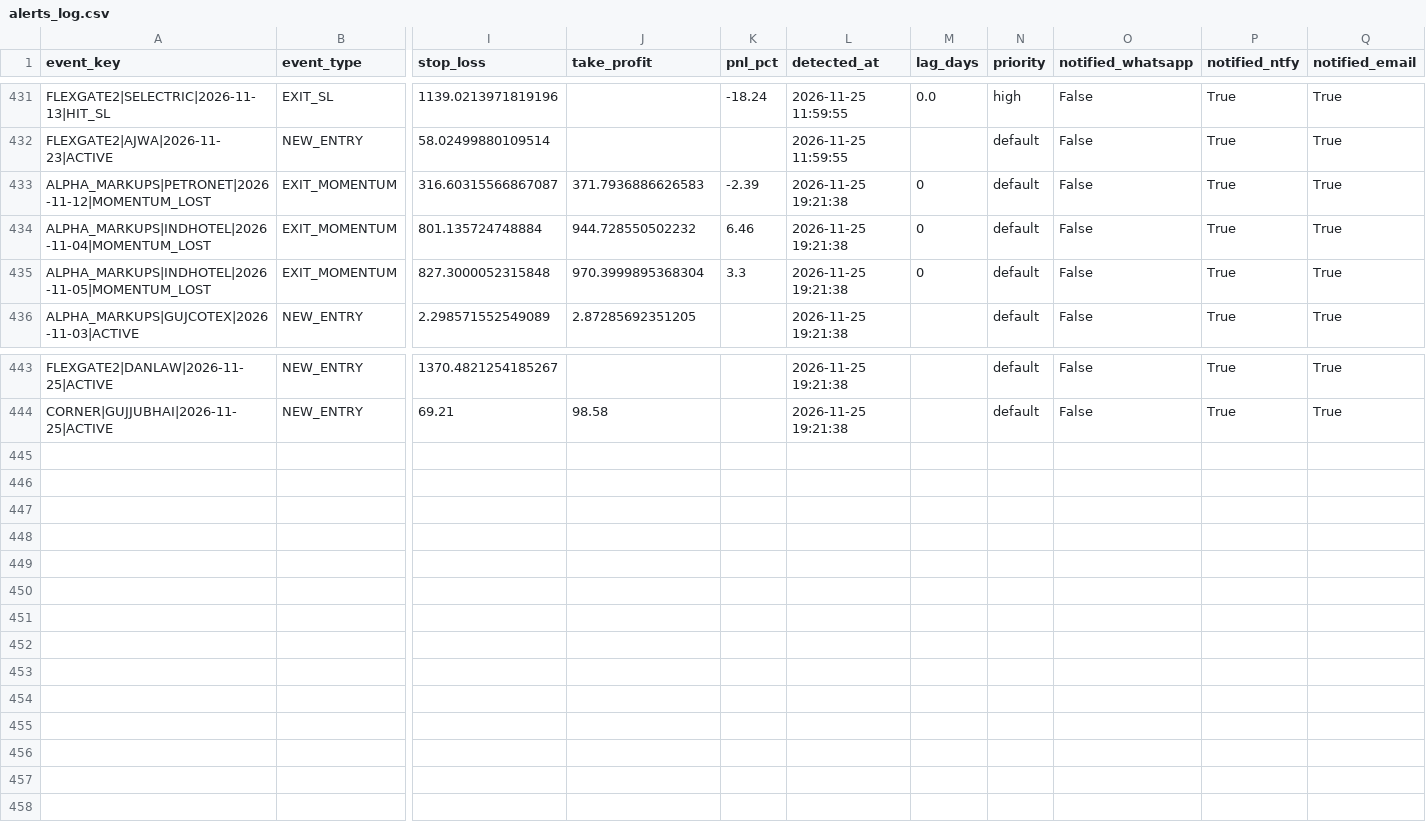
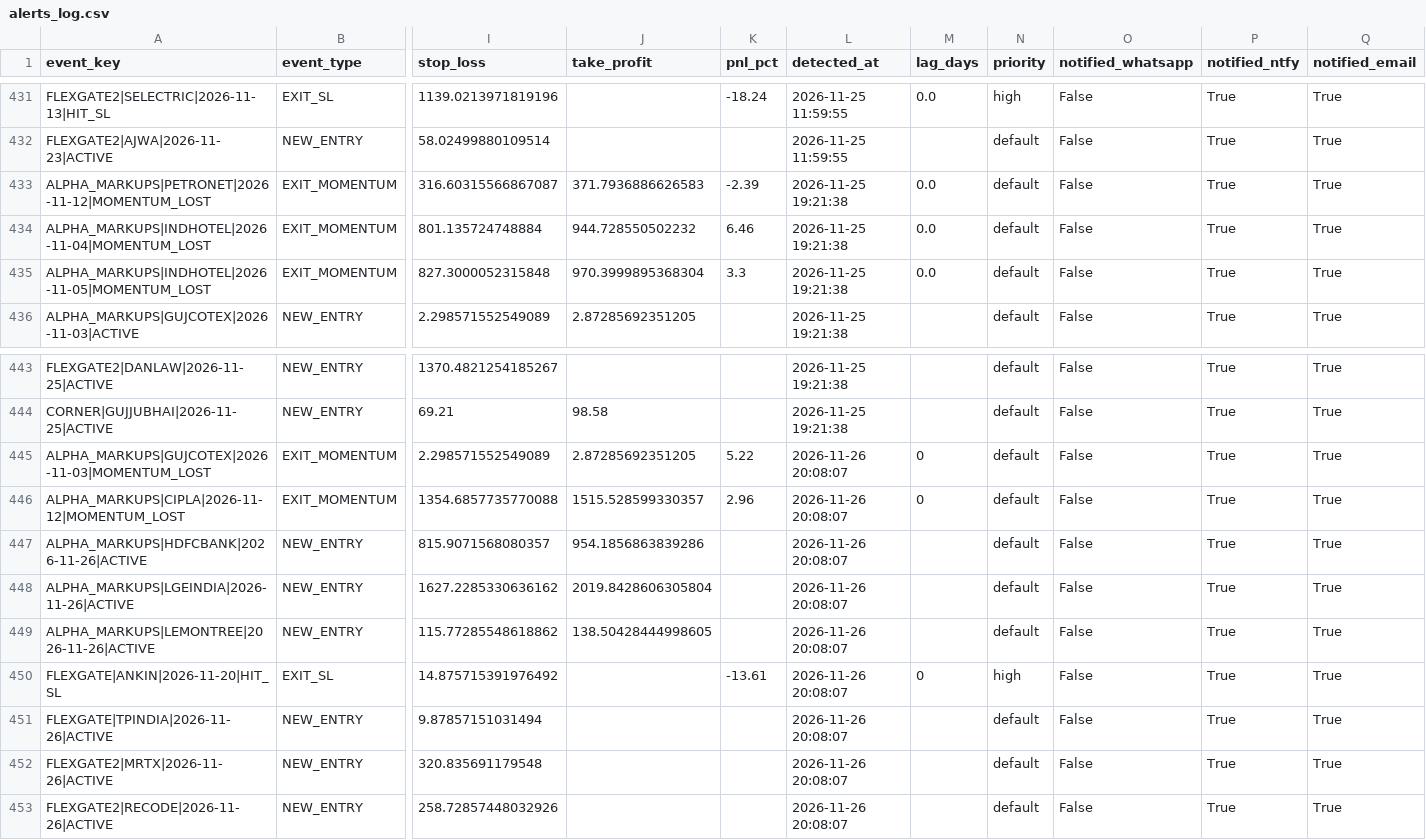
Before and after one commit to canvachaad-cell/Pro-spike, a CSV file: data/alerts_log.csv, drawn as a sheet; only a part is shown, gaps mark what is left out; rows hold the shown columns only; the diff names each change by its address in the sheet, - before the commit and + after, or states it on an @@ line.

```diff
--- a/data/alerts_log.csv
+++ b/data/alerts_log.csv
-M433:M435 (lag_days): 0
+M433:M435 (lag_days): 0.0
+row 445: ALPHA_MARKUPS|GUJCOTEX|2026-11-03|MOMENTUM_LOST | EXIT_MOMENTUM | 2.298571552549089 | 2.87285692351205 | 5.22 | 2026-11-26 20:08:07 | 0 | default | False | True | True
+row 446: ALPHA_MARKUPS|CIPLA|2026-11-12|MOMENTUM_LOST | EXIT_MOMENTUM | 1354.6857735770088 | 1515.528599330357 | 2.96 | 2026-11-26 20:08:07 | 0 | default | False | True | True
+row 447: ALPHA_MARKUPS|HDFCBANK|2026-11-26|ACTIVE | NEW_ENTRY | 815.9071568080357 | 954.1856863839286 |  | 2026-11-26 20:08:07 |  | default | False | True | True
+row 448: ALPHA_MARKUPS|LGEINDIA|2026-11-26|ACTIVE | NEW_ENTRY | 1627.2285330636162 | 2019.8428606305804 |  | 2026-11-26 20:08:07 |  | default | False | True | True
+row 449: ALPHA_MARKUPS|LEMONTREE|2026-11-26|ACTIVE | NEW_ENTRY | 115.77285548618862 | 138.50428444998605 |  | 2026-11-26 20:08:07 |  | default | False | True | True
+row 450: FLEXGATE|ANKIN|2026-11-20|HIT_SL | EXIT_SL | 14.875715391976492 |  | -13.61 | 2026-11-26 20:08:07 | 0 | high | False | True | True
+row 451: FLEXGATE|TPINDIA|2026-11-26|ACTIVE | NEW_ENTRY | 9.87857151031494 |  |  | 2026-11-26 20:08:07 |  | default | False | True | True
+row 452: FLEXGATE2|MRTX|2026-11-26|ACTIVE | NEW_ENTRY | 320.835691179548 |  |  | 2026-11-26 20:08:07 |  | default | False | True | True
+row 453: FLEXGATE2|RECODE|2026-11-26|ACTIVE | NEW_ENTRY | 258.72857448032926 |  |  | 2026-11-26 20:08:07 |  | default | False | True | True
```
Also changed, not shown: data/active_signals_ranked.csv, data/legacy_watchlist.csv, 17 other files.
